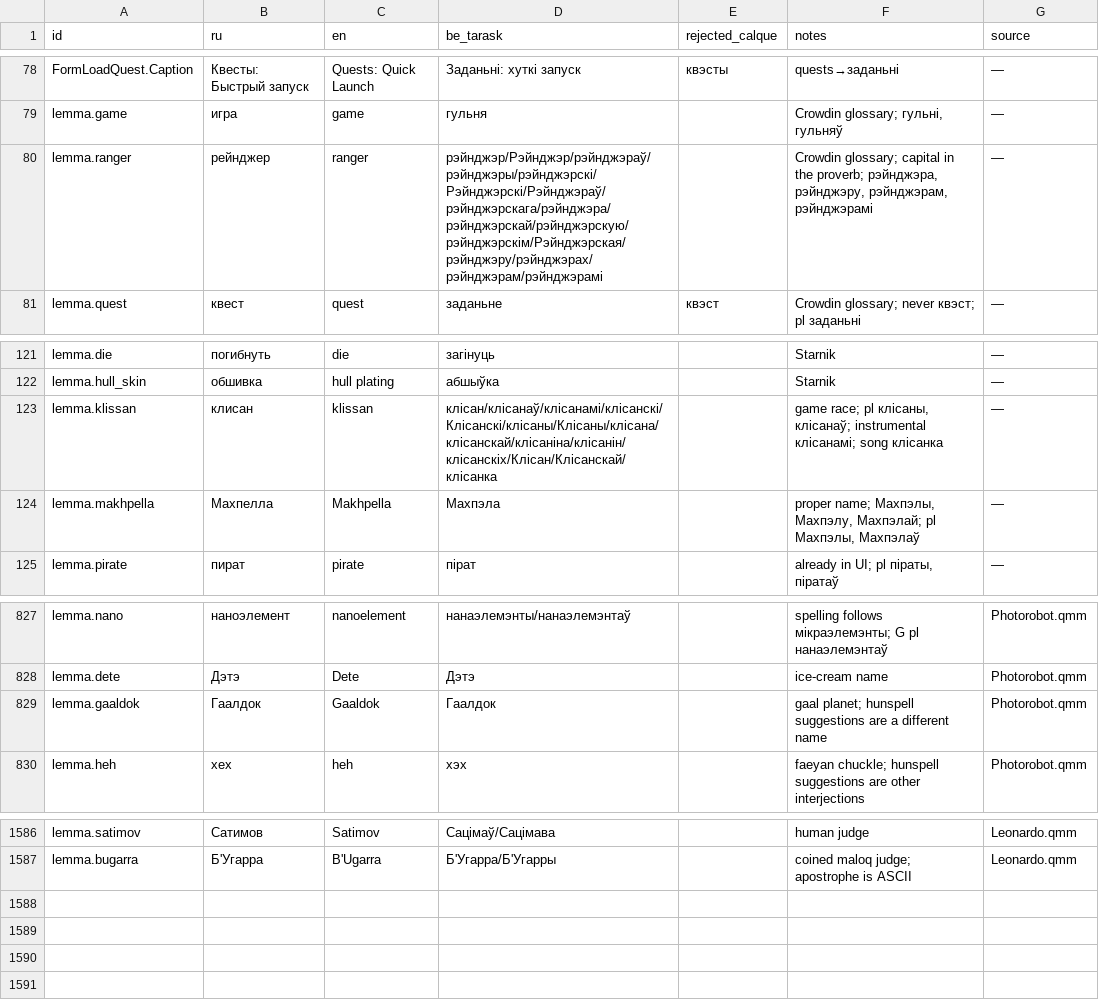
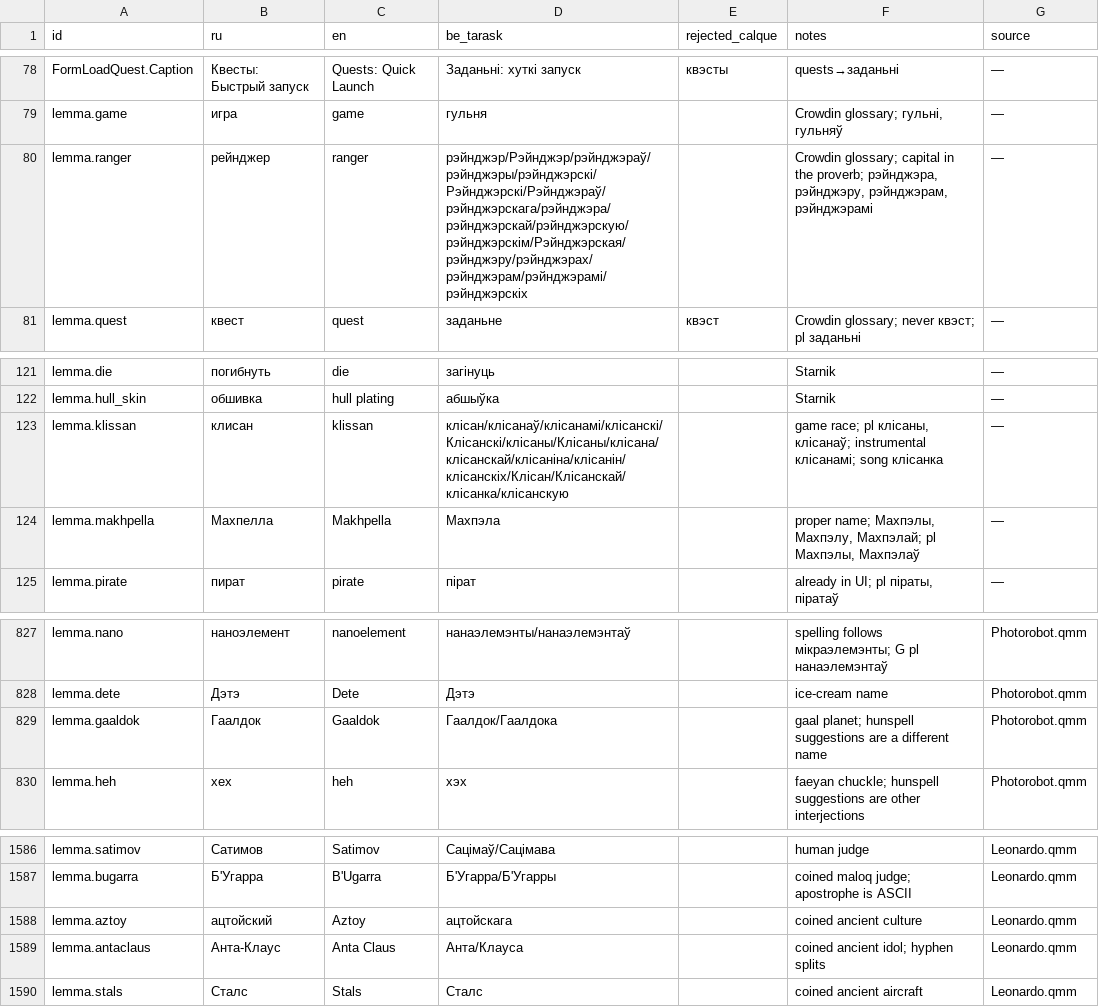
Before and after one commit to siarhei-zavadski/space-rangers-be-translation, a TSV file: TERMBASE.tsv, drawn as a sheet; only a part is shown, gaps mark what is left out.

```diff
--- a/TERMBASE.tsv
+++ b/TERMBASE.tsv
@@ -79,3 +79,3 @@ FormLoadQuest.Caption	Квесты: Быстрый запуск	Quests: Quick La
 lemma.game	игра	game	гульня		Crowdin glossary; гульні, гульняў	—
-lemma.ranger	рейнджер	ranger	рэйнджэр/Рэйнджэр/рэйнджэраў/рэйнджэры/рэйнджэрскі/Рэйнджэрскі/Рэйнджэраў/рэйнджэрскага/рэйнджэра/рэйнджэрскай/рэйнджэрскую/рэйнджэрскім/Рэйнджэрская/рэйнджэру/рэйнджэрах/рэйнджэрам/рэйнджэрамі		Crowdin glossary; capital in the proverb; рэйнджэра, рэйнджэру, рэйнджэрам, рэйнджэрамі	—
+lemma.ranger	рейнджер	ranger	рэйнджэр/Рэйнджэр/рэйнджэраў/рэйнджэры/рэйнджэрскі/Рэйнджэрскі/Рэйнджэраў/рэйнджэрскага/рэйнджэра/рэйнджэрскай/рэйнджэрскую/рэйнджэрскім/Рэйнджэрская/рэйнджэру/рэйнджэрах/рэйнджэрам/рэйнджэрамі/рэйнджэрскіх		Crowdin glossary; capital in the proverb; рэйнджэра, рэйнджэру, рэйнджэрам, рэйнджэрамі	—
 lemma.quest	квест	quest	заданьне	квэст	Crowdin glossary; never квэст; pl заданьні	—
@@ -122,3 +122,3 @@ lemma.die	погибнуть	die	загінуць		Starnik	—
 lemma.hull_skin	обшивка	hull plating	абшыўка		Starnik	—
-lemma.klissan	клисан	klissan	клісан/клісанаў/клісанамі/клісанскі/Клісанскі/клісаны/Клісаны/клісана/клісанскай/клісаніна/клісанін/клісанскіх/Клісан/Клісанскай/клісанка		game race; pl клісаны, клісанаў; instrumental клісанамі; song клісанка	—
+lemma.klissan	клисан	klissan	клісан/клісанаў/клісанамі/клісанскі/Клісанскі/клісаны/Клісаны/клісана/клісанскай/клісаніна/клісанін/клісанскіх/Клісан/Клісанскай/клісанка/клісанскую		game race; pl клісаны, клісанаў; instrumental клісанамі; song клісанка	—
 lemma.makhpella	Махпелла	Makhpella	Махпэла		proper name; Махпэлы, Махпэлу, Махпэлай; pl Махпэлы, Махпэлаў	—
@@ -828,3 +828,3 @@ lemma.nano	наноэлемент	nanoelement	нанаэлемэнты/нана
 lemma.dete	Дэтэ	Dete	Дэтэ		ice-cream name	Photorobot.qmm
-lemma.gaaldok	Гаалдок	Gaaldok	Гаалдок		gaal planet; hunspell suggestions are a different name	Photorobot.qmm
+lemma.gaaldok	Гаалдок	Gaaldok	Гаалдок/Гаалдока		gaal planet; hunspell suggestions are a different name	Photorobot.qmm
 lemma.heh	хех	heh	хэх		faeyan chuckle; hunspell suggestions are other interjections	Photorobot.qmm
@@ -1587 +1587,4 @@ lemma.satimov	Сатимов	Satimov	Сацімаў/Сацімава		human judg
 lemma.bugarra	Б'Угарра	B'Ugarra	Б'Угарра/Б'Угарры		coined maloq judge; apostrophe is ASCII	Leonardo.qmm
+lemma.aztoy	ацтойский	Aztoy	ацтойскага		coined ancient culture	Leonardo.qmm
+lemma.antaclaus	Анта-Клаус	Anta Claus	Анта/Клауса		coined ancient idol; hyphen splits	Leonardo.qmm
+lemma.stals	Сталс	Stals	Сталс		coined ancient aircraft	Leonardo.qmm
```
Also changed, not shown: 1 other file.
